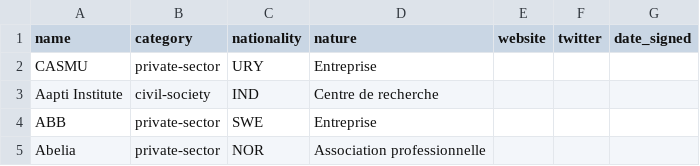
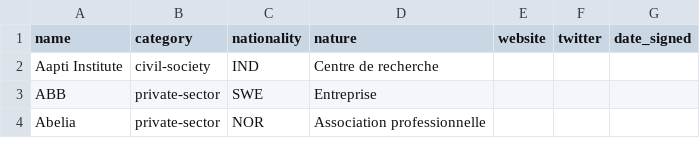
Before and after one commit to ambanum/ParisCall, a CSV file: supporters.csv, drawn as a sheet; only a part is shown; the diff names each change by its address in the sheet, - before the commit and + after, or states it on an @@ line.

Commit message:
Delete CASMU-private-sector-URY.md [skip ci]

```diff
--- a/supporters.csv
+++ b/supporters.csv
-row 2: CASMU | private-sector | URY | Entreprise
```
Also changed, not shown: 8 other files.
